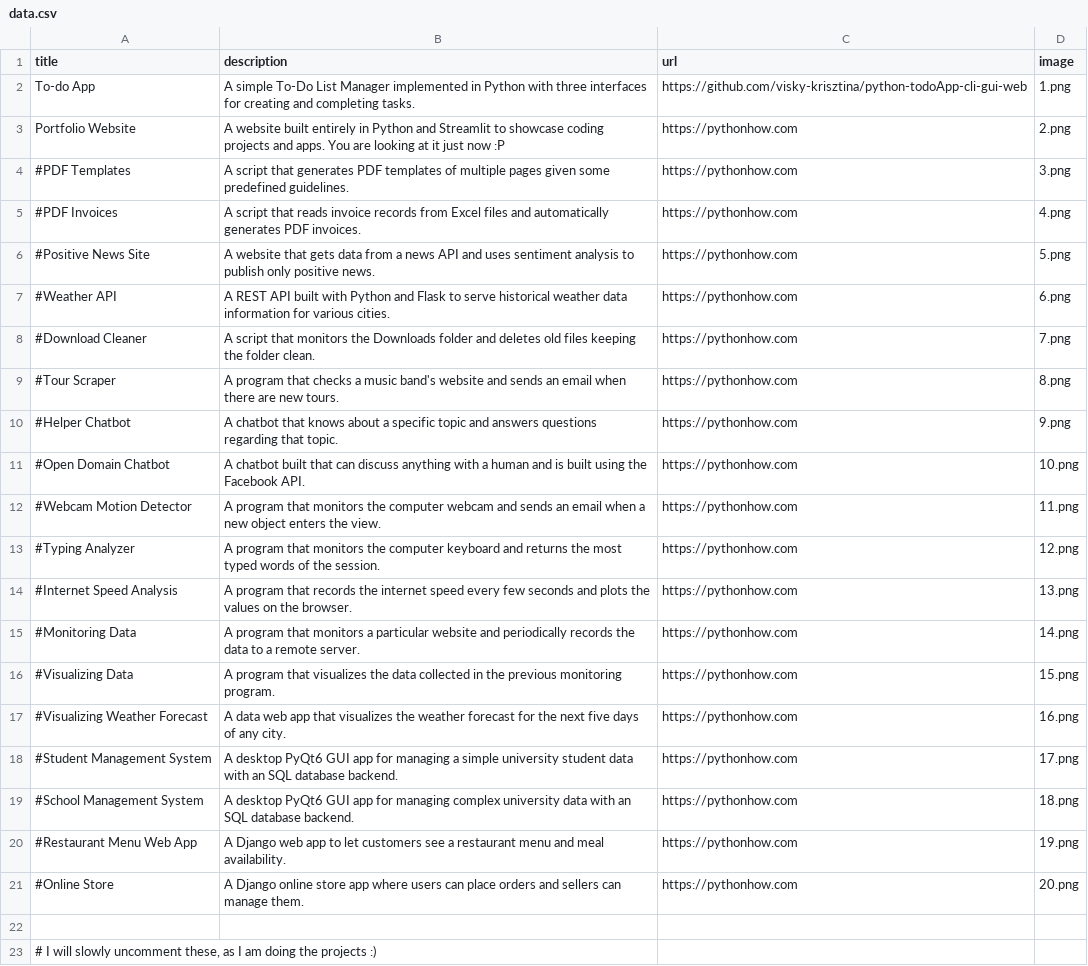
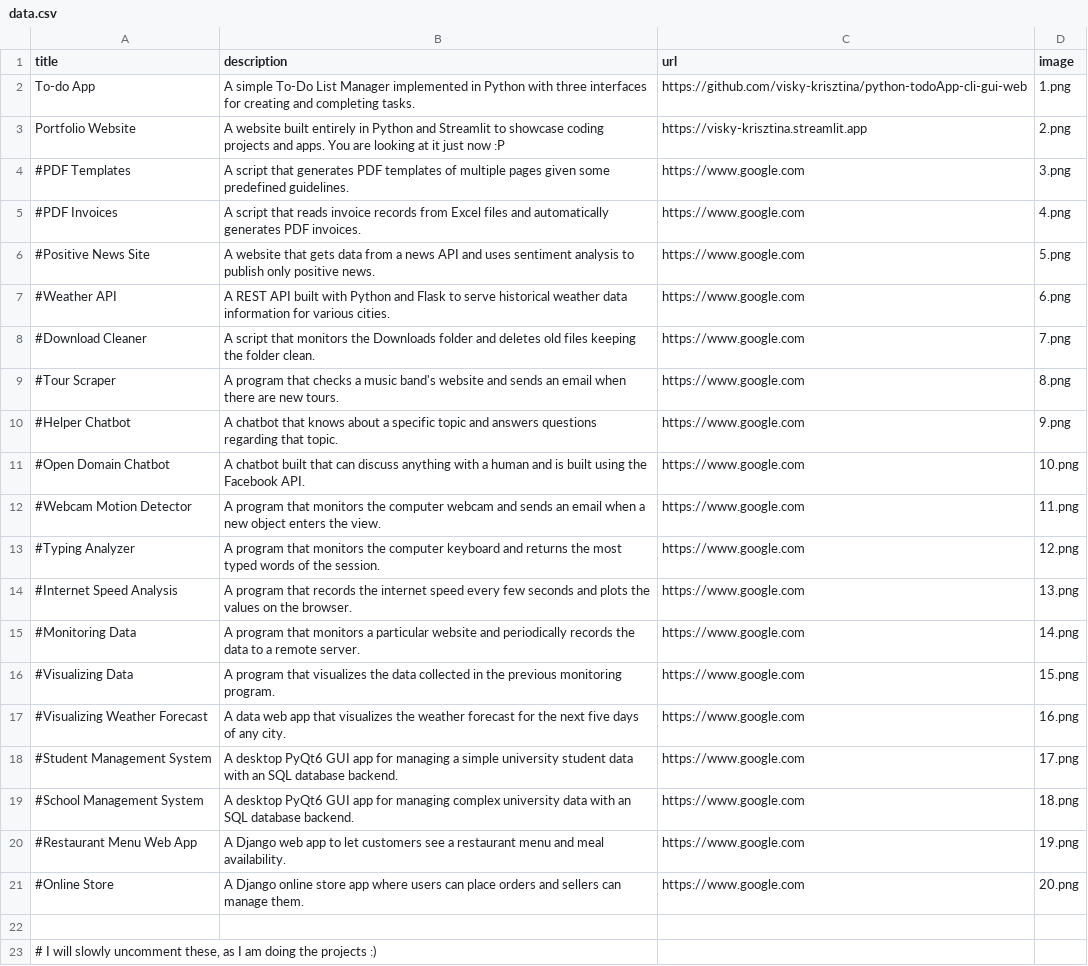
Before and after one commit to visky-krisztina/python-portfolio, a CSV file: data.csv, drawn as a sheet.

Commit message:
Updated data.csv.

```diff
--- a/data.csv
+++ b/data.csv
@@ -2,21 +2,21 @@ title;description;url;image
 To-do App;A simple To-Do List Manager implemented in Python with three interfaces for creating and completing tasks.;https://github.com/visky-krisztina/python-todoApp-cli-gui-web;1.png
-Portfolio Website;A website built entirely in Python and Streamlit to showcase coding projects and apps. You are looking at it just now :P ;https://pythonhow.com;2.png
-#PDF Templates;A script that generates PDF templates of multiple pages given some predefined guidelines.;https://pythonhow.com;3.png
-#PDF Invoices;A script that reads invoice records from Excel files and automatically generates PDF invoices.;https://pythonhow.com;4.png
-#Positive News Site;A website that gets data from a news API and uses sentiment analysis to publish only positive news.;https://pythonhow.com;5.png
-#Weather API;A REST API built with Python and Flask to serve historical weather data information for various cities.;https://pythonhow.com;6.png
-#Download Cleaner;A script that monitors the Downloads folder and deletes old files keeping the folder clean.;https://pythonhow.com;7.png
-#Tour Scraper;A program that checks a music band's website and sends an email when there are new tours.;https://pythonhow.com;8.png
-#Helper Chatbot;A chatbot that knows about a specific topic and answers questions regarding that topic.;https://pythonhow.com;9.png
-#Open Domain Chatbot;A chatbot built that can discuss anything with a human and is built using the Facebook API.;https://pythonhow.com;10.png
-#Webcam Motion Detector;A program that monitors the computer webcam and sends an email when a new object enters the view.;https://pythonhow.com;11.png
-#Typing Analyzer;A program that monitors the computer keyboard and returns the most typed words of the session.;https://pythonhow.com;12.png
-#Internet Speed Analysis;A program that records the internet speed every few seconds and plots the values on the browser.;https://pythonhow.com;13.png
-#Monitoring Data;A program that monitors a particular website and periodically records the data to a remote server.;https://pythonhow.com;14.png
-#Visualizing Data;A program that visualizes the data collected in the previous monitoring program. ;https://pythonhow.com;15.png
-#Visualizing Weather Forecast;A data web app that visualizes the weather forecast for the next five days of any city.;https://pythonhow.com;16.png
-#Student Management System;A desktop PyQt6 GUI app for managing a simple university student data with an SQL database backend.;https://pythonhow.com;17.png
-#School Management System;A desktop PyQt6 GUI app for managing complex university data with an SQL database backend.;https://pythonhow.com;18.png
-#Restaurant Menu Web App;A Django web app to let customers see a restaurant menu and meal availability.;https://pythonhow.com;19.png
-#Online Store;A Django online store app where users can place orders and sellers can manage them.;https://pythonhow.com;20.png
+Portfolio Website;A website built entirely in Python and Streamlit to showcase coding projects and apps. You are looking at it just now :P ;https://visky-krisztina.streamlit.app;2.png
+#PDF Templates;A script that generates PDF templates of multiple pages given some predefined guidelines.;https://www.google.com;3.png
+#PDF Invoices;A script that reads invoice records from Excel files and automatically generates PDF invoices.;https://www.google.com;4.png
+#Positive News Site;A website that gets data from a news API and uses sentiment analysis to publish only positive news.;https://www.google.com;5.png
+#Weather API;A REST API built with Python and Flask to serve historical weather data information for various cities.;https://www.google.com;6.png
+#Download Cleaner;A script that monitors the Downloads folder and deletes old files keeping the folder clean.;https://www.google.com;7.png
+#Tour Scraper;A program that checks a music band's website and sends an email when there are new tours.;https://www.google.com;8.png
+#Helper Chatbot;A chatbot that knows about a specific topic and answers questions regarding that topic.;https://www.google.com;9.png
+#Open Domain Chatbot;A chatbot built that can discuss anything with a human and is built using the Facebook API.;https://www.google.com;10.png
+#Webcam Motion Detector;A program that monitors the computer webcam and sends an email when a new object enters the view.;https://www.google.com;11.png
+#Typing Analyzer;A program that monitors the computer keyboard and returns the most typed words of the session.;https://www.google.com;12.png
+#Internet Speed Analysis;A program that records the internet speed every few seconds and plots the values on the browser.;https://www.google.com;13.png
+#Monitoring Data;A program that monitors a particular website and periodically records the data to a remote server.;https://www.google.com;14.png
+#Visualizing Data;A program that visualizes the data collected in the previous monitoring program. ;https://www.google.com;15.png
+#Visualizing Weather Forecast;A data web app that visualizes the weather forecast for the next five days of any city.;https://www.google.com;16.png
+#Student Management System;A desktop PyQt6 GUI app for managing a simple university student data with an SQL database backend.;https://www.google.com;17.png
+#School Management System;A desktop PyQt6 GUI app for managing complex university data with an SQL database backend.;https://www.google.com;18.png
+#Restaurant Menu Web App;A Django web app to let customers see a restaurant menu and meal availability.;https://www.google.com;19.png
+#Online Store;A Django online store app where users can place orders and sellers can manage them.;https://www.google.com;20.png
 
```
